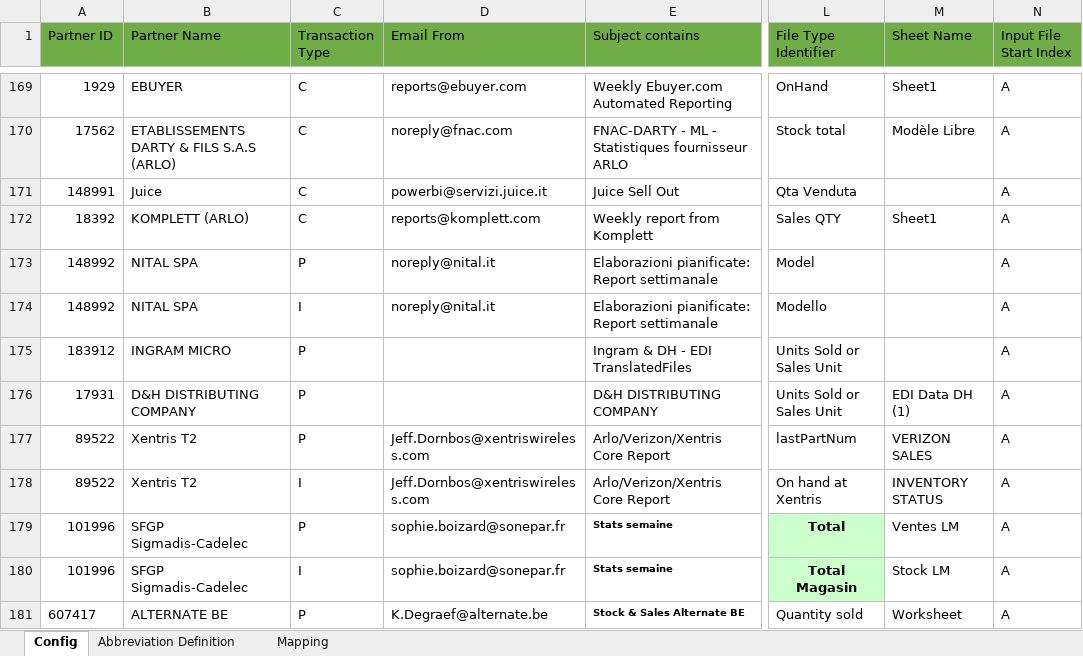
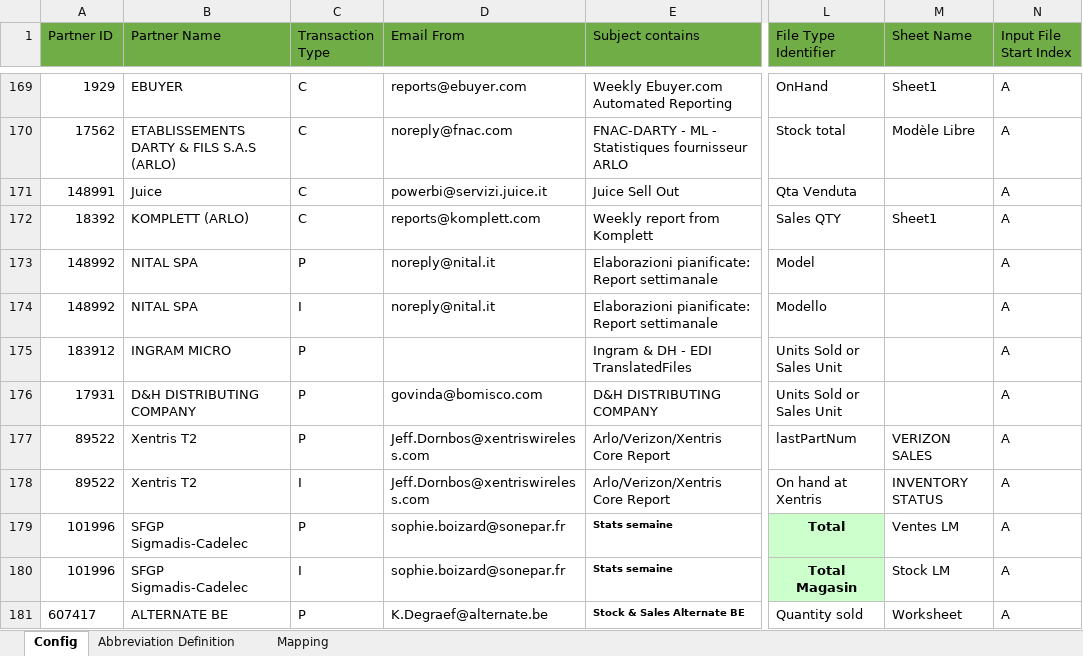
Before and after one commit to alernkn247/PartnerConfiguration, an Excel workbook: PartnerMasterConfiguration.xlsx, sheet Config, drawn as a sheet; only a part is shown, gaps mark what is left out; values as stored, in another font and other column widths than the file's, no borders; conditional formats not drawn; the diff names each change by its address in the sheet, - before the commit and + after, or states it on an @@ line.

```diff
--- a/PartnerMasterConfiguration.xlsx (sheet Config)
+++ b/PartnerMasterConfiguration.xlsx (sheet Config)
-D176 (Email From): (empty)
+D176 (Email From): govinda@bomisco.com
-M176 (Sheet Name): EDI Data DH (1)
+M176 (Sheet Name): (empty)
```
Also changed, not shown: sheet Mapping.
